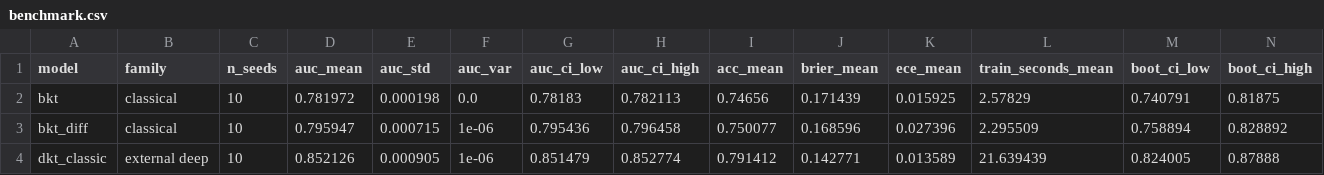
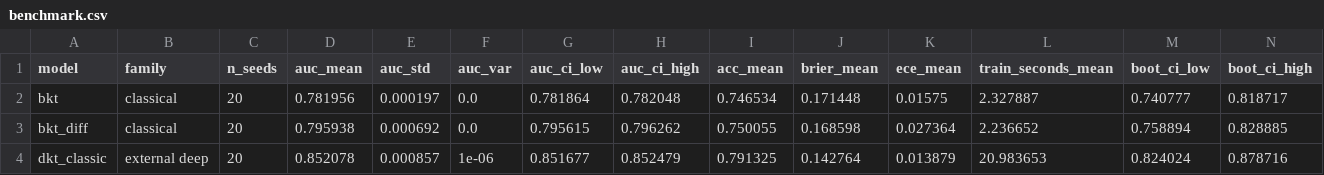
Before and after one commit to ananyaa25-prog/Intelligent-Knowledge-Tracing, a CSV file: reports/v3/benchmark.csv, drawn as a sheet; only a part is shown; the diff covers the shown part only.

```diff
--- a/reports/v3/benchmark.csv
+++ b/reports/v3/benchmark.csv
@@ -1,4 +1,4 @@
 model,family,n_seeds,auc_mean,auc_std,auc_var,auc_ci_low,auc_ci_high,acc_mean,brier_mean,ece_mean,train_seconds_mean,boot_ci_low,boot_ci_high
-bkt,classical,10,0.781972,0.000198,0.0,0.78183,0.782113,0.74656,0.171439,0.015925,2.57829,0.740791,0.81875
-bkt_diff,classical,10,0.795947,0.000715,1e-06,0.795436,0.796458,0.750077,0.168596,0.027396,2.295509,0.758894,0.828892
-dkt_classic,external deep,10,0.852126,0.000905,1e-06,0.851479,0.852774,0.791412,0.142771,0.013589,21.639439,0.824005,0.87888
+bkt,classical,20,0.781956,0.000197,0.0,0.781864,0.782048,0.746534,0.171448,0.01575,2.327887,0.740777,0.818717
+bkt_diff,classical,20,0.795938,0.000692,0.0,0.795615,0.796262,0.750055,0.168598,0.027364,2.236652,0.758894,0.828885
+dkt_classic,external deep,20,0.852078,0.000857,1e-06,0.851677,0.852479,0.791325,0.142764,0.013879,20.983653,0.824024,0.878716
```
Also changed, not shown: 133 edited cells elsewhere in this file, reports/v3/benchmark_significance.csv, reports/v3/by_band.csv, 16 other files.
